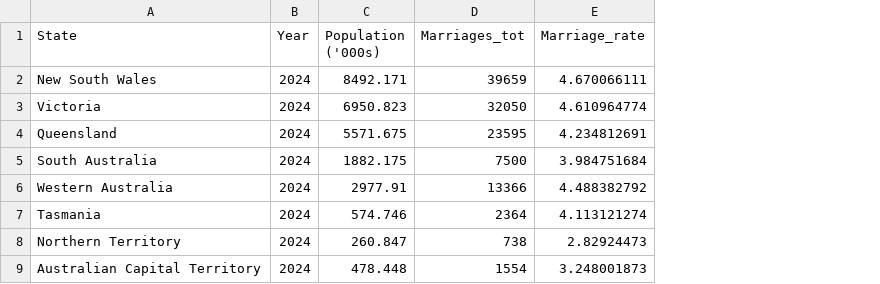
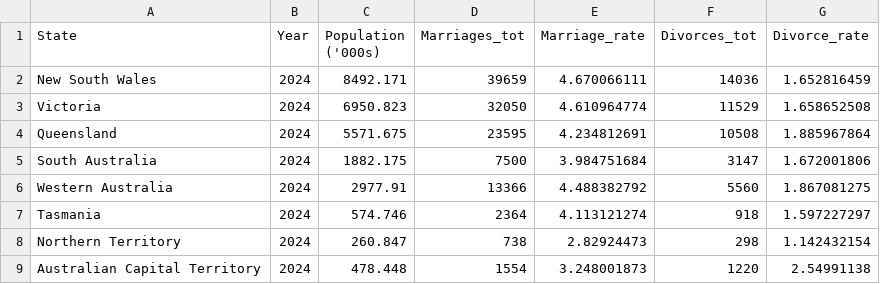
Before and after one commit to ssmonashgit2025/FIT3179, a CSV file: data/Marriage and divorce rate by state.csv, drawn as a sheet; the diff names each change by its address in the sheet, - before the commit and + after, or states it on an @@ line.

```diff
--- a/data/Marriage and divorce rate by state.csv
+++ b/data/Marriage and divorce rate by state.csv
+column F (Divorces_tot), rows 2-9: 14036 | 11529 | 10508 | 3147 | 5560 | 918 | 298 | 1220
+column G (Divorce_rate), rows 2-9: 1.652816459 | 1.658652508 | 1.885967864 | 1.672001806 | 1.867081275 | 1.597227297 | 1.142432154 | 2.54991138
```
Also changed, not shown: data/Marriage types stacked bar.csv, 16 other files.
